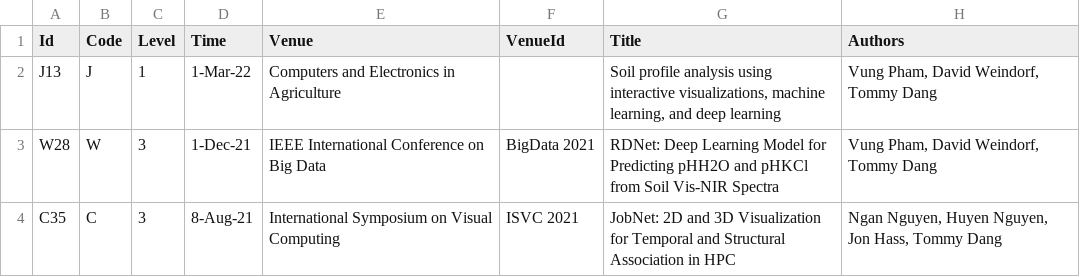
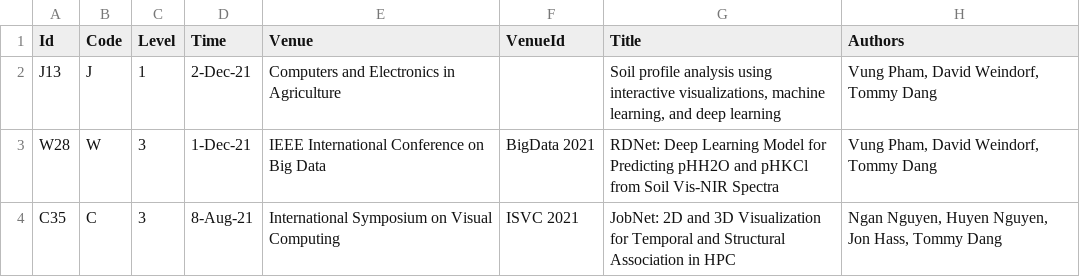
Before and after one commit to iDataVisualizationLab/idatavisualizationlab.github.io, a TSV file: data/publication.tsv, drawn as a sheet; only a part is shown; the diff names each change by its address in the sheet, - before the commit and + after, or states it on an @@ line.

Commit message:
Update publication.tsv

```diff
--- a/data/publication.tsv
+++ b/data/publication.tsv
-D2 (Time): 1-Mar-22
+D2 (Time): 2-Dec-21
```
